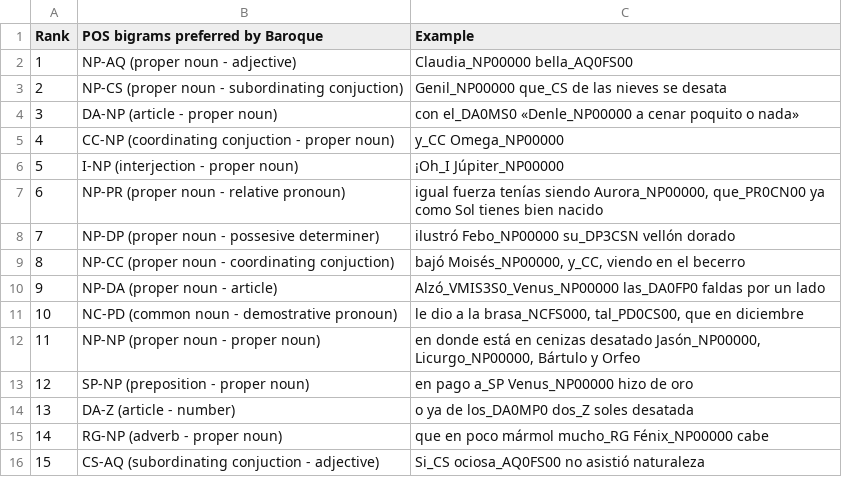
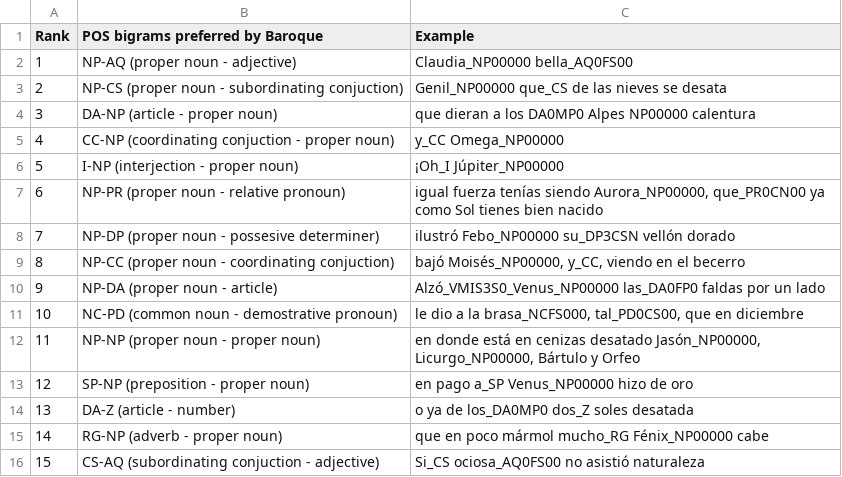
Before and after one commit to lamusadecima/Digital-Stylistics-Applied-to-Golden-Age, a CSV file: Tables/POS_bigrams/POS_bigrams_preferred_by_Baroque.csv, drawn as a sheet.

Commit message:
Add files via upload

```diff
--- a/Tables/POS_bigrams/POS_bigrams_preferred_by_Baroque.csv
+++ b/Tables/POS_bigrams/POS_bigrams_preferred_by_Baroque.csv
@@ -3,3 +3,3 @@ Rank,POS bigrams preferred by Baroque,Example
 2,NP-CS (proper noun - subordinating conjuction),Genil_NP00000 que_CS de las nieves se desata
-3,DA-NP (article - proper noun),con el_DA0MS0 «Denle_NP00000 a cenar poquito o nada»
+3,DA-NP (article - proper noun),que dieran a los DA0MP0 Alpes NP00000 calentura
 4,CC-NP (coordinating conjuction - proper noun),y_CC Omega_NP00000
```
